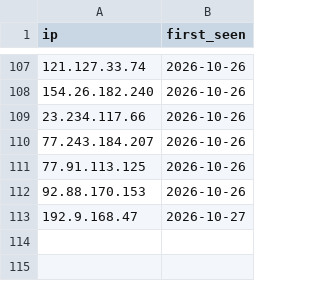
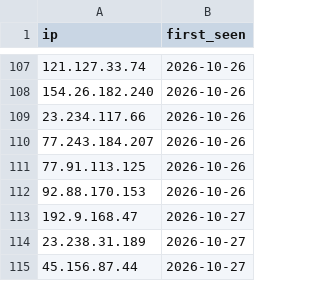
Before and after one commit to nullwhire/IOCS, a CSV file: data/history.csv, drawn as a sheet; only a part is shown, gaps mark what is left out.

```diff
--- a/data/history.csv
+++ b/data/history.csv
@@ -113 +113,3 @@ ip,first_seen
 192.9.168.47,2026-10-27
+23.238.31.189,2026-10-27
+45.156.87.44,2026-10-27
```
Also changed, not shown: 2 other files.
